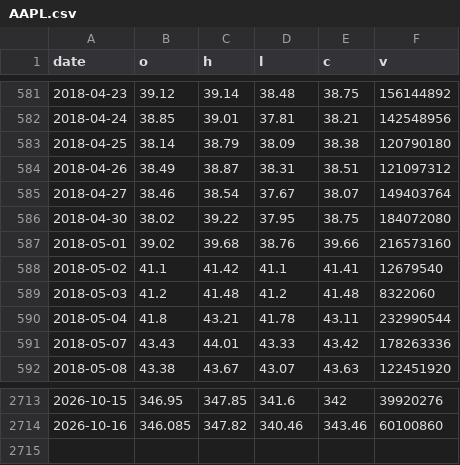
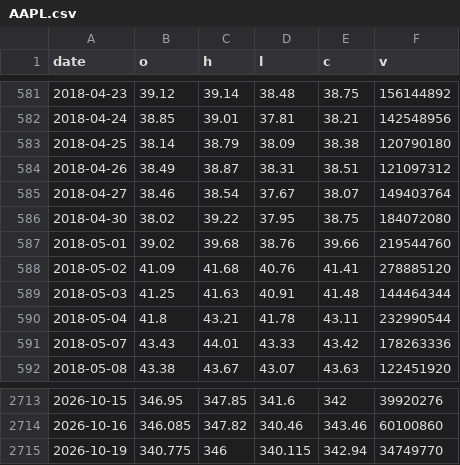
Before and after one commit to iliyankosev-eng/Idea, a CSV file: daily/alpaca/AAPL.csv, drawn as a sheet; only a part is shown, gaps mark what is left out.

```diff
--- a/daily/alpaca/AAPL.csv
+++ b/daily/alpaca/AAPL.csv
@@ -586,5 +586,5 @@ date,o,h,l,c,v
 2018-04-30,38.02,39.22,37.95,38.75,184072080
-2018-05-01,39.02,39.68,38.76,39.66,216573160
-2018-05-02,41.1,41.42,41.1,41.41,12679540
-2018-05-03,41.2,41.48,41.2,41.48,8322060
+2018-05-01,39.02,39.68,38.76,39.66,219544760
+2018-05-02,41.09,41.68,40.76,41.41,278885120
+2018-05-03,41.25,41.63,40.91,41.48,144464344
 2018-05-04,41.8,43.21,41.78,43.11,232990544
@@ -2714 +2714,2 @@ date,o,h,l,c,v
 2026-10-16,346.085,347.82,340.46,343.46,60100860
+2026-10-19,340.775,346,340.115,342.94,34749770
```
Also changed, not shown: daily/alpaca/AMD.csv, daily/alpaca/AMZN.csv, 29 other files.
